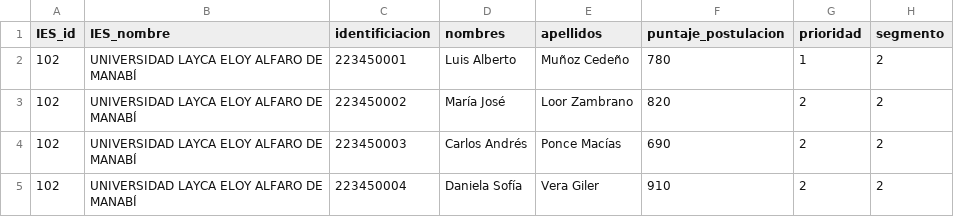
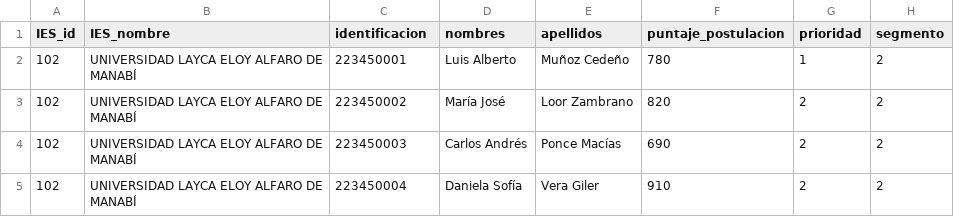
Before and after one commit to icloud2004/Proyecto-POO--CupoDrive-, a CSV file: uploads/BaseDatos.csv (was BaseDatos.csv), drawn as a sheet; only a part is shown; the diff names each change by its address in the sheet, - before the commit and + after, or states it on an @@ line.

```diff
--- a/BaseDatos.csv
+++ b/uploads/BaseDatos.csv
-C1: identificiacion
+C1: identificacion
```
Also changed, not shown: 4 other files.
